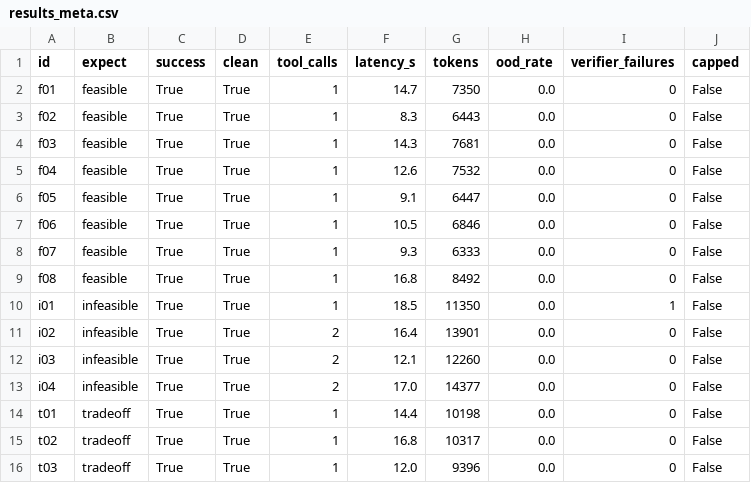
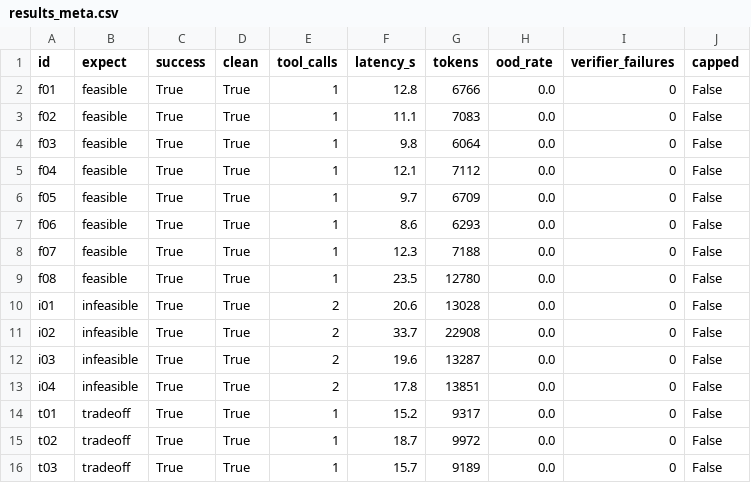
Before and after one commit to LEE-ok/alloy-agent, a CSV file: eval/results_meta.csv, drawn as a sheet; only a part is shown; the diff covers the shown part only.

```diff
--- a/eval/results_meta.csv
+++ b/eval/results_meta.csv
@@ -1,16 +1,16 @@
 id,expect,success,clean,tool_calls,latency_s,tokens,ood_rate,verifier_failures,capped
-f01,feasible,True,True,1,14.7,7350,0.0,0,False
-f02,feasible,True,True,1,8.3,6443,0.0,0,False
-f03,feasible,True,True,1,14.3,7681,0.0,0,False
-f04,feasible,True,True,1,12.6,7532,0.0,0,False
-f05,feasible,True,True,1,9.1,6447,0.0,0,False
-f06,feasible,True,True,1,10.5,6846,0.0,0,False
-f07,feasible,True,True,1,9.3,6333,0.0,0,False
-f08,feasible,True,True,1,16.8,8492,0.0,0,False
-i01,infeasible,True,True,1,18.5,11350,0.0,1,False
-i02,infeasible,True,True,2,16.4,13901,0.0,0,False
-i03,infeasible,True,True,2,12.1,12260,0.0,0,False
-i04,infeasible,True,True,2,17.0,14377,0.0,0,False
-t01,tradeoff,True,True,1,14.4,10198,0.0,0,False
-t02,tradeoff,True,True,1,16.8,10317,0.0,0,False
-t03,tradeoff,True,True,1,12.0,9396,0.0,0,False
+f01,feasible,True,True,1,12.8,6766,0.0,0,False
+f02,feasible,True,True,1,11.1,7083,0.0,0,False
+f03,feasible,True,True,1,9.8,6064,0.0,0,False
+f04,feasible,True,True,1,12.1,7112,0.0,0,False
+f05,feasible,True,True,1,9.7,6709,0.0,0,False
+f06,feasible,True,True,1,8.6,6293,0.0,0,False
+f07,feasible,True,True,1,12.3,7188,0.0,0,False
+f08,feasible,True,True,1,23.5,12780,0.0,0,False
+i01,infeasible,True,True,2,20.6,13028,0.0,0,False
+i02,infeasible,True,True,2,33.7,22908,0.0,0,False
+i03,infeasible,True,True,2,19.6,13287,0.0,0,False
+i04,infeasible,True,True,2,17.8,13851,0.0,0,False
+t01,tradeoff,True,True,1,15.2,9317,0.0,0,False
+t02,tradeoff,True,True,1,18.7,9972,0.0,0,False
+t03,tradeoff,True,True,1,15.7,9189,0.0,0,False
```
Also changed, not shown: 12 edited cells elsewhere in this file, eval/results_baseten.csv, 2 other files.
